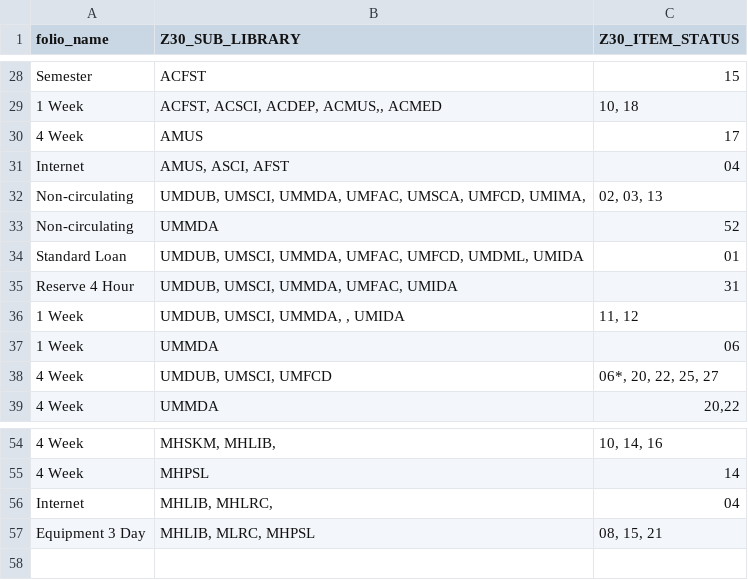
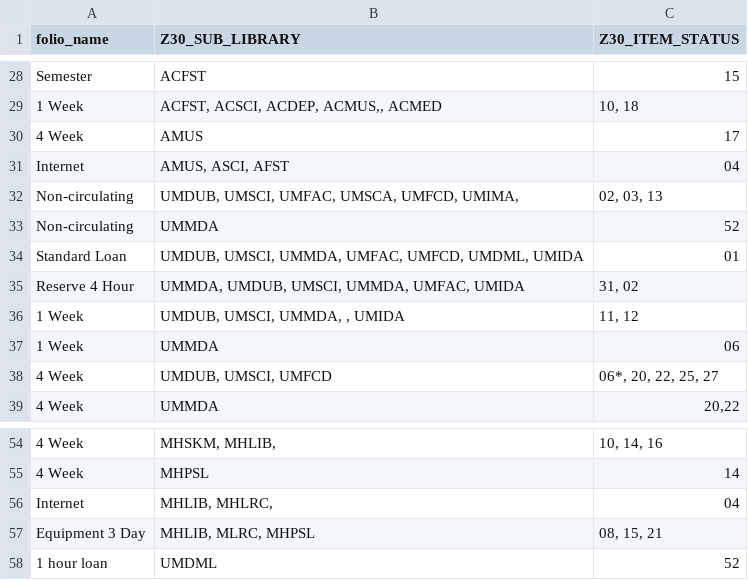
Before and after one commit to 5-C-Folio/migration_reports_FSE, a TSV file: mapping_files/loan_types.tsv, drawn as a sheet; only a part is shown, gaps mark what is left out.

Commit message:
added holdings mapping rules

```diff
--- a/mapping_files/loan_types.tsv
+++ b/mapping_files/loan_types.tsv
@@ -31,6 +31,6 @@ Semester	ACFST	15
 Internet	AMUS, ASCI, AFST	04
-Non-circulating	UMDUB, UMSCI, UMMDA, UMFAC, UMSCA, UMFCD, UMIMA, 	02, 03, 13
+Non-circulating	UMDUB, UMSCI, UMFAC, UMSCA, UMFCD, UMIMA, 	02, 03, 13
 Non-circulating	UMMDA	52
 Standard Loan	UMDUB, UMSCI, UMMDA, UMFAC, UMFCD, UMDML, UMIDA	01
-Reserve 4 Hour	UMDUB, UMSCI, UMMDA, UMFAC, UMIDA	31
+Reserve 4 Hour	UMMDA, UMDUB, UMSCI, UMMDA, UMFAC, UMIDA	31, 02
 1 Week	UMDUB, UMSCI, UMMDA, , UMIDA	11, 12
@@ -57 +57,2 @@ Internet	MHLIB, MHLRC, 	04
 Equipment 3 Day	MHLIB, MLRC, MHPSL	08, 15, 21
+1 hour loan	UMDML	52
```
Also changed, not shown: 3 other files.
